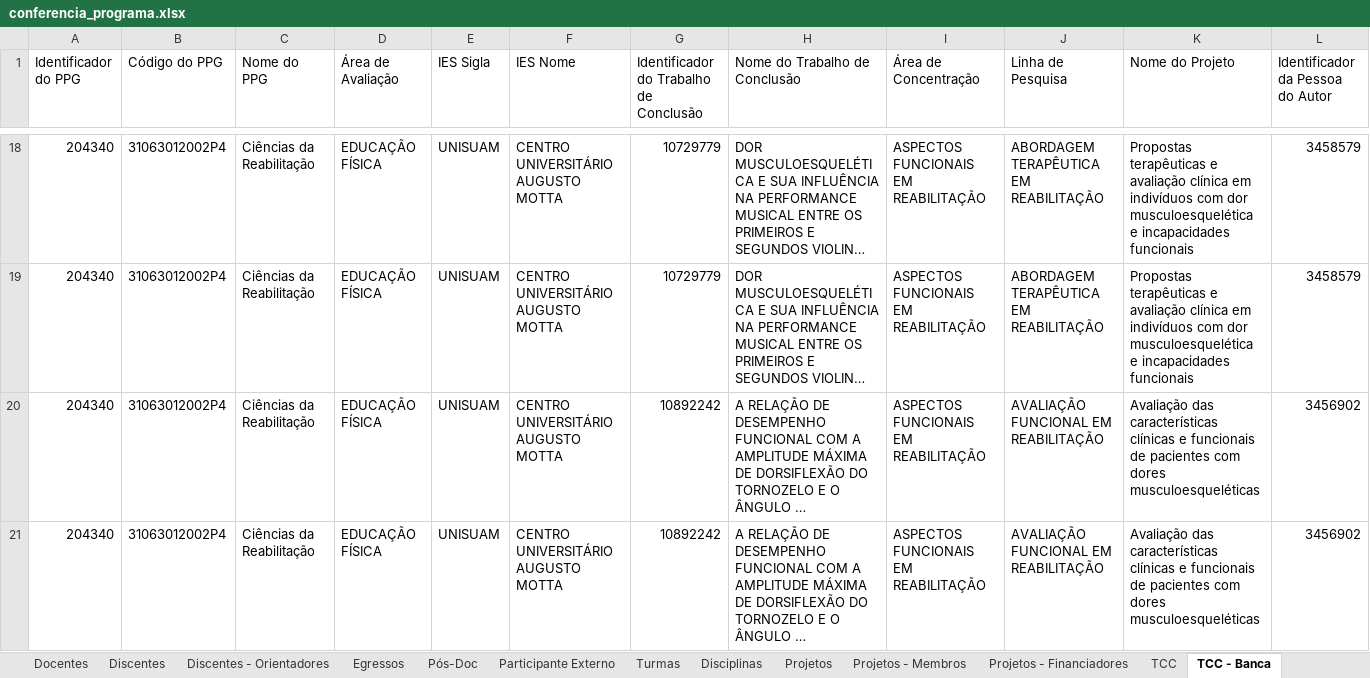
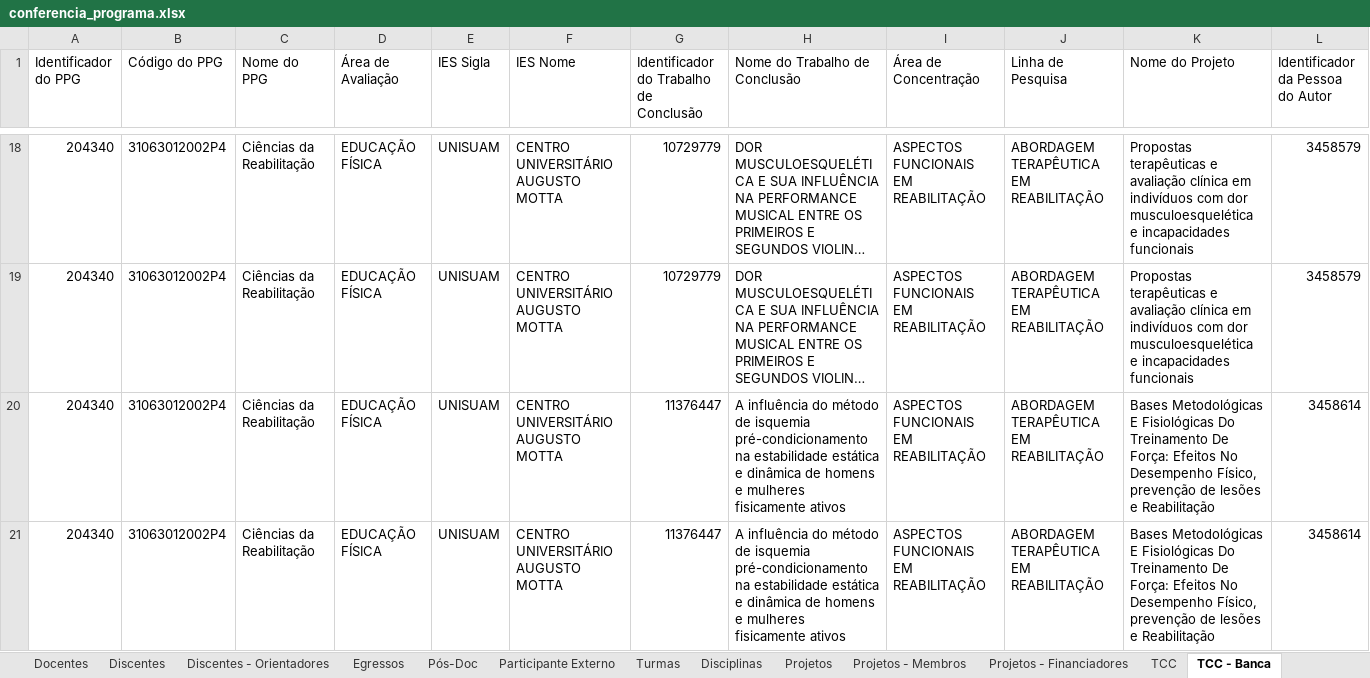
Before and after one commit to ppgcr-unisuam/observatoriocr, an Excel workbook: Sucupira/2021/conferencia_programa.xlsx, sheet TCC - Banca, drawn as a sheet; only a part is shown, gaps mark what is left out; the shorter side is filled out with more unchanged rows; long unchanged cells end in …; values as stored, in another font and other column widths than the file's, no borders; rows hold the shown columns only; the diff covers the shown part only; the diff names each change by its address in the sheet, - before the commit and + after, or states it on an @@ line.

```diff
--- a/Sucupira/2021/conferencia_programa.xlsx (sheet TCC - Banca)
+++ b/Sucupira/2021/conferencia_programa.xlsx (sheet TCC - Banca)
+row 20: 204340 | 31063012002P4 | Ciências da Reabilitação | EDUCAÇÃO FÍSICA | UNISUAM | CENTRO UNIVERSITÁRIO AUGUSTO MOTTA | 11376447 | A influência do método de isquemia pré-condicionamento na estabilidade estática e dinâmica de homens e mulheres fisicamente ativos | ASPECTOS FUNCIONAIS EM REABILITAÇÃO | ABORDAGEM TERAPÊUTICA EM REABILITAÇÃO | Bases Metodológicas E Fisiológicas Do Treinamento De Força: Efeitos No Desempenho Físico, prevenção de lesões e Reabilitação | 3458614
+row 21: 204340 | 31063012002P4 | Ciências da Reabilitação | EDUCAÇÃO FÍSICA | UNISUAM | CENTRO UNIVERSITÁRIO AUGUSTO MOTTA | 11376447 | A influência do método de isquemia pré-condicionamento na estabilidade estática e dinâmica de homens e mulheres fisicamente ativos | ASPECTOS FUNCIONAIS EM REABILITAÇÃO | ABORDAGEM TERAPÊUTICA EM REABILITAÇÃO | Bases Metodológicas E Fisiológicas Do Treinamento De Força: Efeitos No Desempenho Físico, prevenção de lesões e Reabilitação | 3458614
```
Also changed, not shown: 2 added rows elsewhere in this sheet, sheet Projetos - Membros, sheet TCC, sheet TCC - Financiadores, sheet Projetos - Financiadores, sheet Participante Externo, sheet Egressos, 5 more sheets, Sucupira/2020/conferencia_programa.xlsx, Sucupira/2022/conferencia_programa.xlsx, 29 other files.
